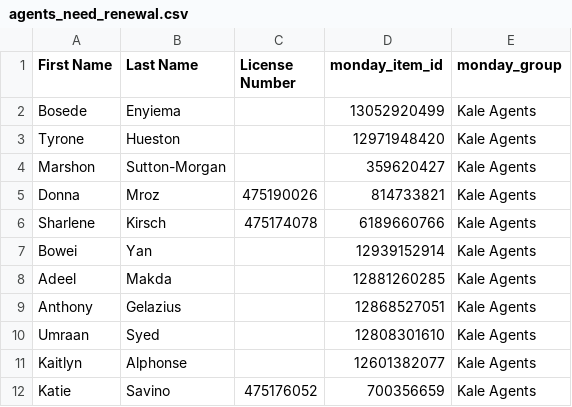
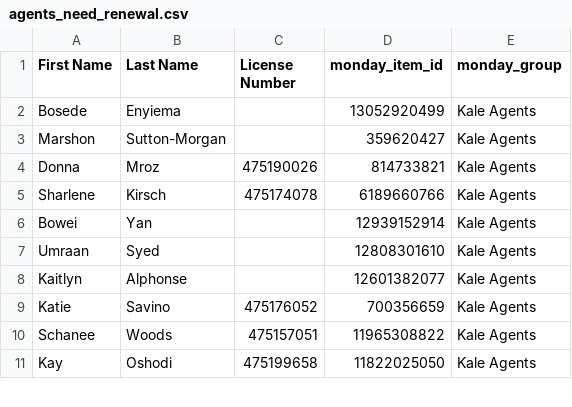
Before and after one commit to delfinparis/kha-agent-renewal-project, a CSV file: agents_need_renewal.csv, drawn as a sheet; only a part is shown; the shorter side is filled out with more unchanged rows; the diff names each change by its address in the sheet, - before the commit and + after, or states it on an @@ line.

```diff
--- a/agents_need_renewal.csv
+++ b/agents_need_renewal.csv
-row 3: Tyrone | Hueston |  | 12971948420 | Kale Agents
-row 8: Adeel | Makda |  | 12881260285 | Kale Agents
-row 9: Anthony | Gelazius |  | 12868527051 | Kale Agents
```
Also changed, not shown: 1 other file.
